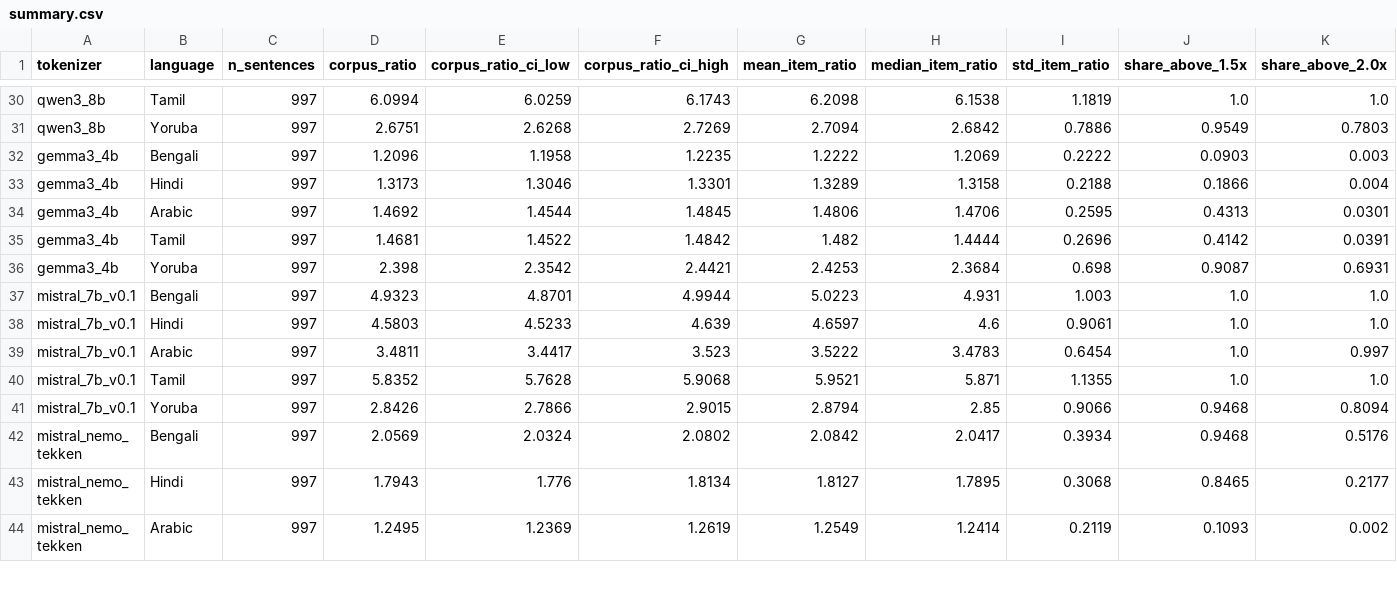
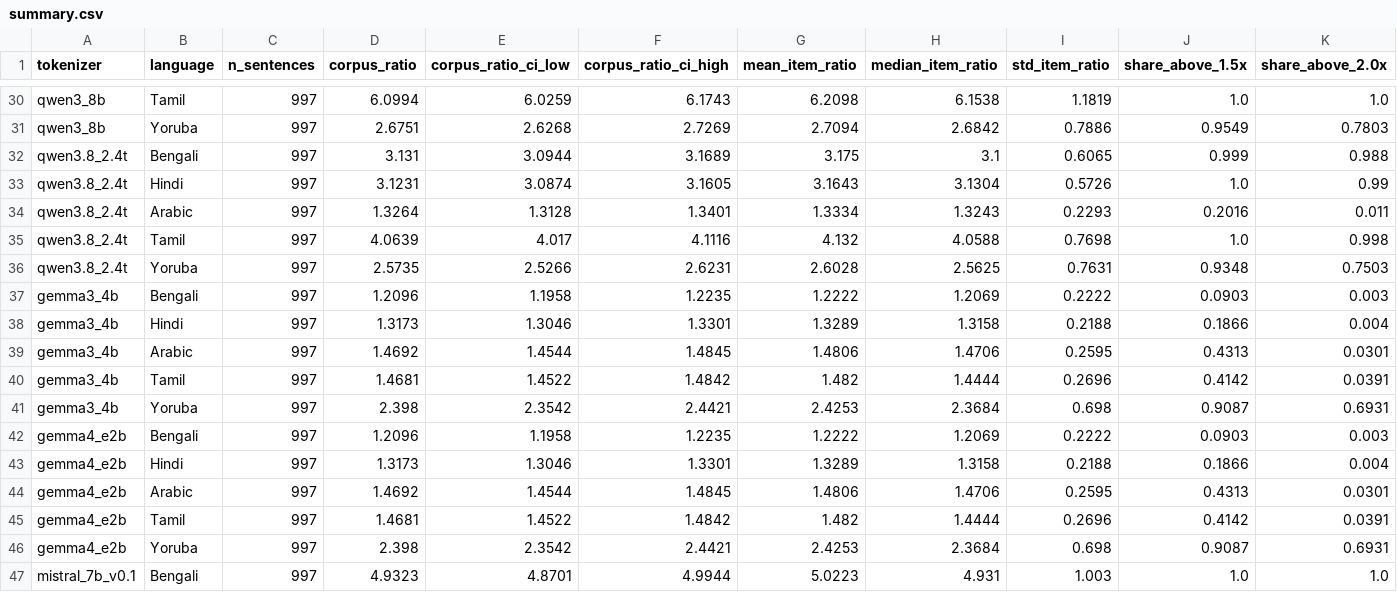
Before and after one commit to HeyAvijitRoy/tea-benchmark, a CSV file: results/extension/flores_open_weight/summary.csv, drawn as a sheet; only a part is shown, gaps mark what is left out; the shorter side is filled out with more unchanged rows; rows hold the shown columns only; the diff names each change by its address in the sheet, - before the commit and + after, or states it on an @@ line.

```diff
--- a/results/extension/flores_open_weight/summary.csv
+++ b/results/extension/flores_open_weight/summary.csv
+row 32: qwen3.8_2.4t | Bengali | 997 | 3.131 | 3.0944 | 3.1689 | 3.175 | 3.1 | 0.6065 | 0.999 | 0.988
+row 33: qwen3.8_2.4t | Hindi | 997 | 3.1231 | 3.0874 | 3.1605 | 3.1643 | 3.1304 | 0.5726 | 1.0 | 0.99
+row 34: qwen3.8_2.4t | Arabic | 997 | 1.3264 | 1.3128 | 1.3401 | 1.3334 | 1.3243 | 0.2293 | 0.2016 | 0.011
+row 35: qwen3.8_2.4t | Tamil | 997 | 4.0639 | 4.017 | 4.1116 | 4.132 | 4.0588 | 0.7698 | 1.0 | 0.998
+row 36: qwen3.8_2.4t | Yoruba | 997 | 2.5735 | 2.5266 | 2.6231 | 2.6028 | 2.5625 | 0.7631 | 0.9348 | 0.7503
+row 42: gemma4_e2b | Bengali | 997 | 1.2096 | 1.1958 | 1.2235 | 1.2222 | 1.2069 | 0.2222 | 0.0903 | 0.003
+row 43: gemma4_e2b | Hindi | 997 | 1.3173 | 1.3046 | 1.3301 | 1.3289 | 1.3158 | 0.2188 | 0.1866 | 0.004
+row 44: gemma4_e2b | Arabic | 997 | 1.4692 | 1.4544 | 1.4845 | 1.4806 | 1.4706 | 0.2595 | 0.4313 | 0.0301
+row 45: gemma4_e2b | Tamil | 997 | 1.4681 | 1.4522 | 1.4842 | 1.482 | 1.4444 | 0.2696 | 0.4142 | 0.0391
+row 46: gemma4_e2b | Yoruba | 997 | 2.398 | 2.3542 | 2.4421 | 2.4253 | 2.3684 | 0.698 | 0.9087 | 0.6931
```
Also changed, not shown: results/extension/domain_comparison/domain_comparison.csv, results/extension/hindi_script_share/summary.csv, 17 other files.
